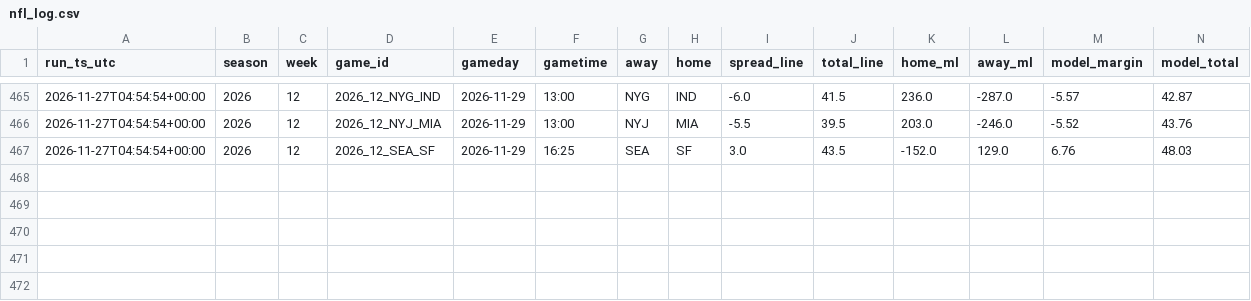
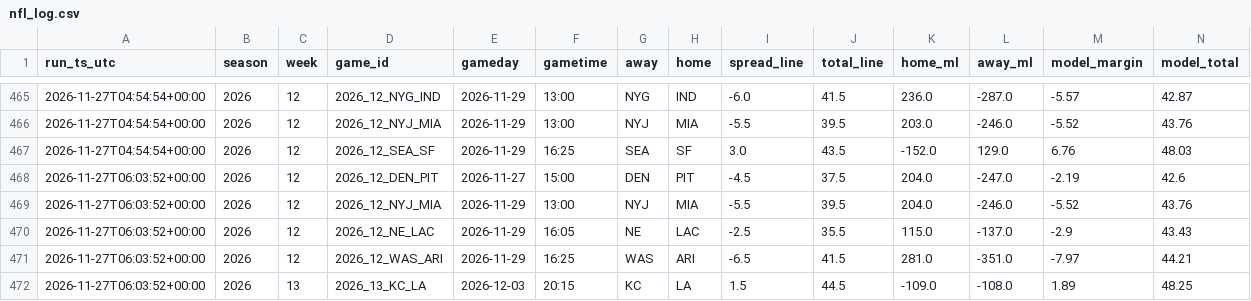
Before and after one commit to bmartinez83/nfl-cfb, a CSV file: outputs/nfl_log.csv, drawn as a sheet; only a part is shown, gaps mark what is left out; rows hold the shown columns only; the diff names each change by its address in the sheet, - before the commit and + after, or states it on an @@ line.

```diff
--- a/outputs/nfl_log.csv
+++ b/outputs/nfl_log.csv
+row 468: 2026-11-27T06:03:52+00:00 | 2026 | 12 | 2026_12_DEN_PIT | 2026-11-27 | 15:00 | DEN | PIT | -4.5 | 37.5 | 204.0 | -247.0 | -2.19 | 42.6
+row 469: 2026-11-27T06:03:52+00:00 | 2026 | 12 | 2026_12_NYJ_MIA | 2026-11-29 | 13:00 | NYJ | MIA | -5.5 | 39.5 | 204.0 | -246.0 | -5.52 | 43.76
+row 470: 2026-11-27T06:03:52+00:00 | 2026 | 12 | 2026_12_NE_LAC | 2026-11-29 | 16:05 | NE | LAC | -2.5 | 35.5 | 115.0 | -137.0 | -2.9 | 43.43
+row 471: 2026-11-27T06:03:52+00:00 | 2026 | 12 | 2026_12_WAS_ARI | 2026-11-29 | 16:25 | WAS | ARI | -6.5 | 41.5 | 281.0 | -351.0 | -7.97 | 44.21
+row 472: 2026-11-27T06:03:52+00:00 | 2026 | 13 | 2026_13_KC_LA | 2026-12-03 | 20:15 | KC | LA | 1.5 | 44.5 | -109.0 | -108.0 | 1.89 | 48.25
```
Also changed, not shown: outputs/nfl_weekly_predictions.csv, 1 other file.
